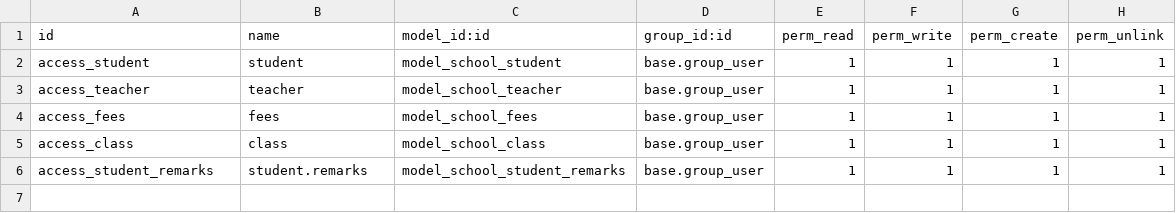
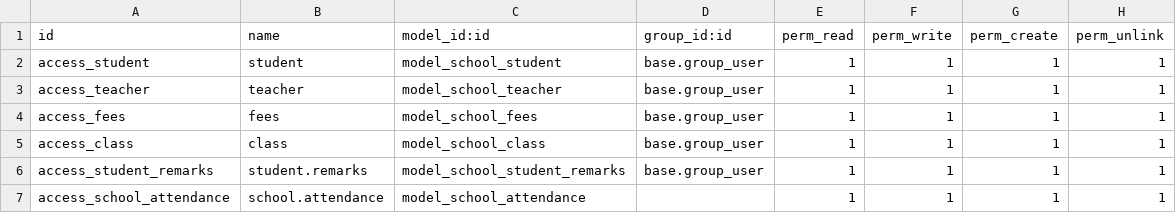
Before and after one commit to devwithyou/odoo, a CSV file: learning_addons/schooling_system/security/ir.model.access.csv, drawn as a sheet.

Commit message:
Added attendance logic in schooling system

```diff
--- a/learning_addons/schooling_system/security/ir.model.access.csv
+++ b/learning_addons/schooling_system/security/ir.model.access.csv
@@ -6 +6,2 @@ access_class,class,model_school_class,base.group_user,1,1,1,1
 access_student_remarks,student.remarks,model_school_student_remarks,base.group_user,1,1,1,1
+access_school_attendance,school.attendance,model_school_attendance,,1,1,1,1
```
Also changed, not shown: 6 other files.
